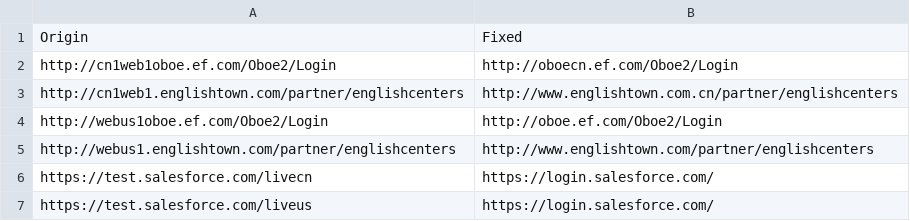
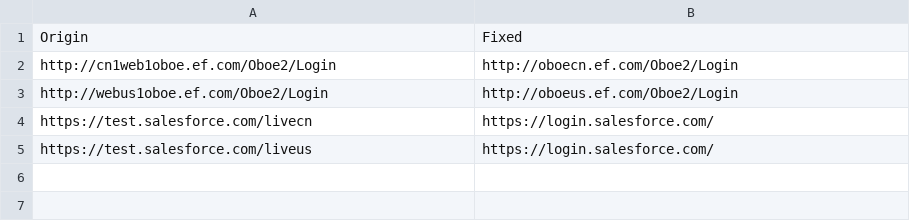
Before and after one commit to harrisson-li/smart_ec, a CSV file: C#/ET2/ET2/Data/FixLinks.csv, drawn as a sheet.

```diff
--- a/C#/ET2/ET2/Data/FixLinks.csv
+++ b/C#/ET2/ET2/Data/FixLinks.csv
@@ -2,5 +2,3 @@ Origin,Fixed
 http://cn1web1oboe.ef.com/Oboe2/Login,http://oboecn.ef.com/Oboe2/Login
-http://cn1web1.englishtown.com/partner/englishcenters,http://www.englishtown.com.cn/partner/englishcenters
-http://webus1oboe.ef.com/Oboe2/Login,http://oboe.ef.com/Oboe2/Login
-http://webus1.englishtown.com/partner/englishcenters,http://www.englishtown.com/partner/englishcenters
+http://webus1oboe.ef.com/Oboe2/Login,http://oboeus.ef.com/Oboe2/Login
 https://test.salesforce.com/livecn,https://login.salesforce.com/
```
Also changed, not shown: C#/ET2/ET2/Data/ProductList.csv, C#/ET2/ET2/Data/UsefulLinks.csv.
